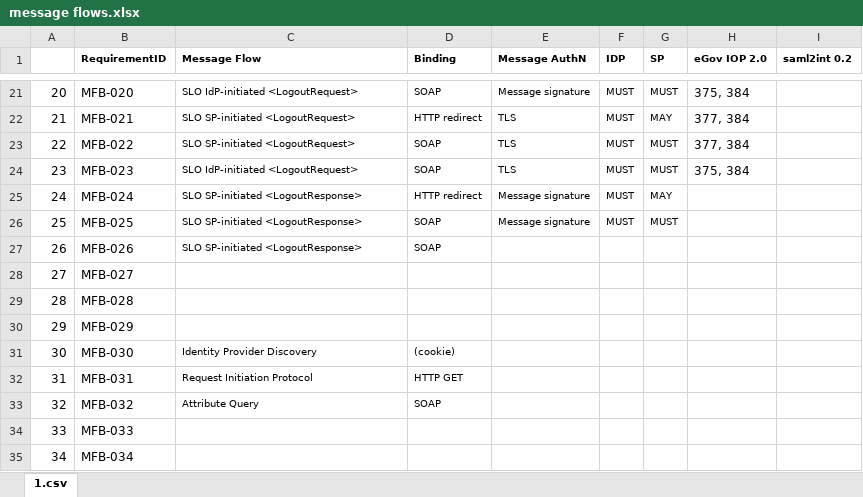
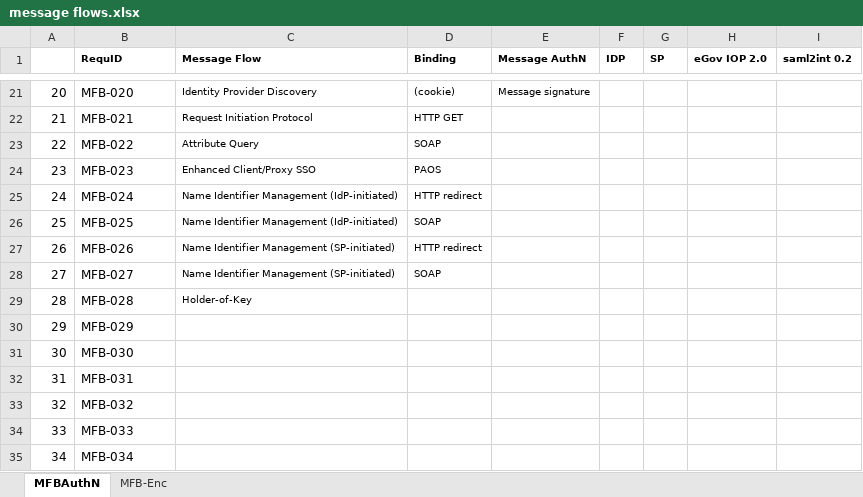
Before and after one commit to KantaraInitiative/SAMLprofiles, an Excel workbook: internal/message flows.xlsx, sheet MFBAuthN, drawn as a sheet; only a part is shown, gaps mark what is left out; values as stored, in another font and other column widths than the file's, no borders; the diff covers the shown part only; the diff names each change by its address in the sheet, - before the commit and + after, or states it on an @@ line.

```diff
--- a/internal/message flows.xlsx (sheet MFBAuthN)
+++ b/internal/message flows.xlsx (sheet MFBAuthN)
-sheet tab: 1.csv
+sheet tab: MFBAuthN
+sheet tab: MFB-Enc
-B1: RequirementID
+B1: RequID
-C21 (Message Flow): SLO IdP-initiated <LogoutRequest>
+C21 (Message Flow): Identity Provider Discovery
-D21 (Binding): SOAP
+D21 (Binding): (cookie)
-F21:F26 (IDP): MUST
+F21:F26 (IDP): (empty)
-G21 (SP): MUST
+G21 (SP): (empty)
-H21 (eGov IOP 2.0): 375, 384
+H21 (eGov IOP 2.0): (empty)
-C22 (Message Flow): SLO SP-initiated <LogoutRequest>
+C22 (Message Flow): Request Initiation Protocol
-D22 (Binding): HTTP redirect
+D22 (Binding): HTTP GET
-E22:E24 (Message AuthN): TLS
+E22:E24 (Message AuthN): (empty)
-G22 (SP): MAY
+G22 (SP): (empty)
-H22:H23 (eGov IOP 2.0): 377, 384
+H22:H23 (eGov IOP 2.0): (empty)
-C23 (Message Flow): SLO SP-initiated <LogoutRequest>
+C23 (Message Flow): Attribute Query
-G23:G24 (SP): MUST
+G23:G24 (SP): (empty)
-C24 (Message Flow): SLO IdP-initiated <LogoutRequest>
+C24 (Message Flow): Enhanced Client/Proxy SSO
-D24 (Binding): SOAP
+D24 (Binding): PAOS
-H24 (eGov IOP 2.0): 375, 384
+H24 (eGov IOP 2.0): (empty)
-C25:C26 (Message Flow): SLO SP-initiated <LogoutResponse>
+C25:C26 (Message Flow): Name Identifier Management (IdP-initiated)
-E25:E26 (Message AuthN): Message signature
+E25:E26 (Message AuthN): (empty)
-G25 (SP): MAY
+G25 (SP): (empty)
-G26 (SP): MUST
+G26 (SP): (empty)
-C27 (Message Flow): SLO SP-initiated <LogoutResponse>
+C27 (Message Flow): Name Identifier Management (SP-initiated)
-D27 (Binding): SOAP
+D27 (Binding): HTTP redirect
-C28 (Message Flow): (empty)
+C28 (Message Flow): Name Identifier Management (SP-initiated)
-D28 (Binding): (empty)
+D28 (Binding): SOAP
-C29 (Message Flow): (empty)
+C29 (Message Flow): Holder-of-Key
-C31 (Message Flow): Identity Provider Discovery
+C31 (Message Flow): (empty)
-D31 (Binding): (cookie)
+D31 (Binding): (empty)
-C32 (Message Flow): Request Initiation Protocol
+C32 (Message Flow): (empty)
-D32 (Binding): HTTP GET
+D32 (Binding): (empty)
-C33 (Message Flow): Attribute Query
+C33 (Message Flow): (empty)
-D33 (Binding): SOAP
+D33 (Binding): (empty)
```
Also changed, not shown: 94 edited cells elsewhere in this sheet.
